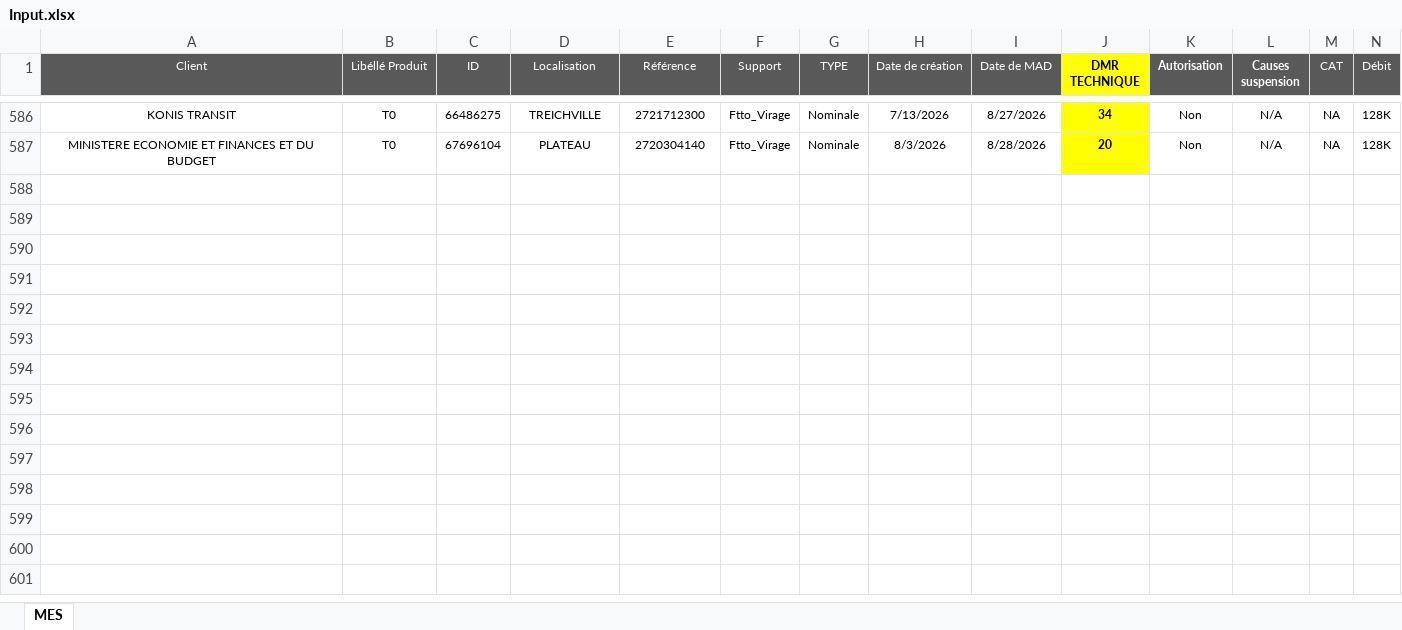
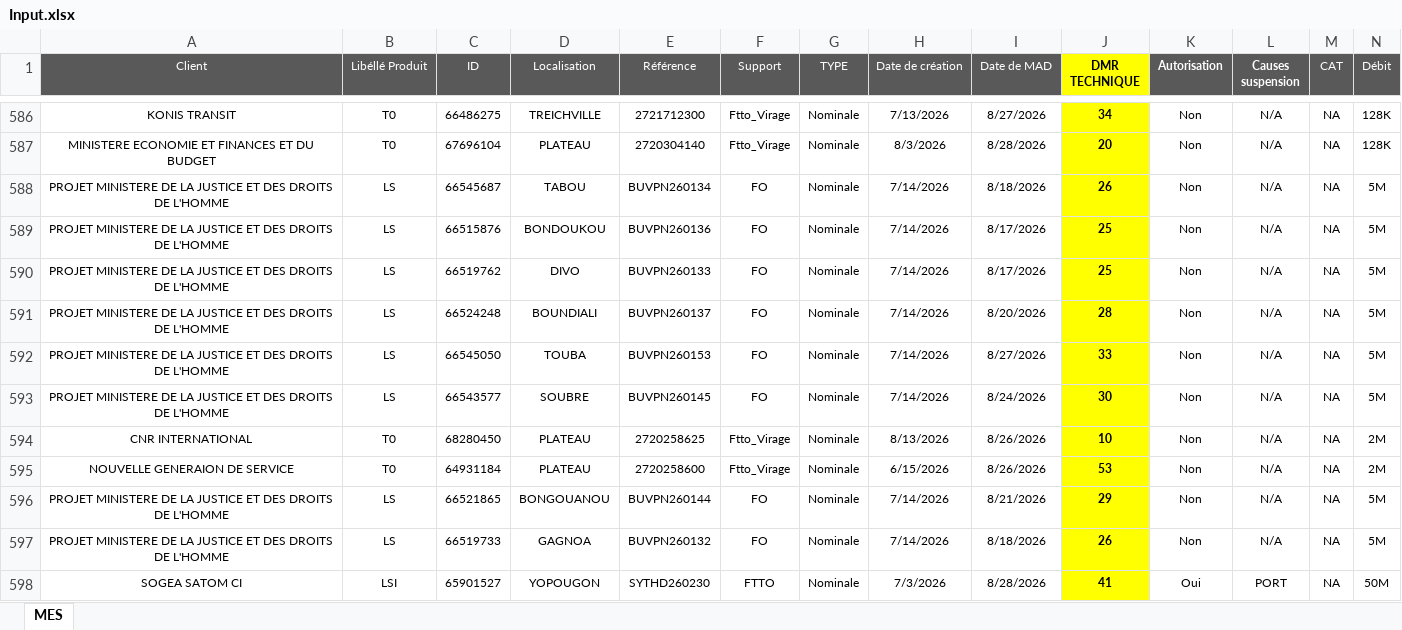
Before and after one commit to deanericthiemele-lab/ddms-site, an Excel workbook: Input.xlsx, sheet MES, drawn as a sheet; only a part is shown, gaps mark what is left out; values as stored, in another font and other column widths than the file's, no borders; conditional formats not drawn; rows hold the shown columns only; the diff names each change by its address in the sheet, - before the commit and + after, or states it on an @@ line.

Commit message:
Add files via upload

```diff
--- a/Input.xlsx (sheet MES)
+++ b/Input.xlsx (sheet MES)
+row 588: PROJET MINISTERE DE LA JUSTICE ET DES DROITS DE L'HOMME | LS | 66545687 | TABOU | BUVPN260134 | FO | Nominale | 7/14/2026 | 8/18/2026 | 26 | Non | N/A | NA | 5M
+row 589: PROJET MINISTERE DE LA JUSTICE ET DES DROITS DE L'HOMME | LS | 66515876 | BONDOUKOU | BUVPN260136 | FO | Nominale | 7/14/2026 | 8/17/2026 | 25 | Non | N/A | NA | 5M
+row 590: PROJET MINISTERE DE LA JUSTICE ET DES DROITS DE L'HOMME | LS | 66519762 | DIVO | BUVPN260133 | FO | Nominale | 7/14/2026 | 8/17/2026 | 25 | Non | N/A | NA | 5M
+row 591: PROJET MINISTERE DE LA JUSTICE ET DES DROITS DE L'HOMME | LS | 66524248 | BOUNDIALI | BUVPN260137 | FO | Nominale | 7/14/2026 | 8/20/2026 | 28 | Non | N/A | NA | 5M
+row 592: PROJET MINISTERE DE LA JUSTICE ET DES DROITS DE L'HOMME | LS | 66545050 | TOUBA | BUVPN260153 | FO | Nominale | 7/14/2026 | 8/27/2026 | 33 | Non | N/A | NA | 5M
+row 593: PROJET MINISTERE DE LA JUSTICE ET DES DROITS DE L'HOMME | LS | 66543577 | SOUBRE | BUVPN260145 | FO | Nominale | 7/14/2026 | 8/24/2026 | 30 | Non | N/A | NA | 5M
+row 594: CNR INTERNATIONAL | T0 | 68280450 | PLATEAU | 2720258625 | Ftto_Virage | Nominale | 8/13/2026 | 8/26/2026 | 10 | Non | N/A | NA | 2M
+row 595: NOUVELLE GENERAION DE SERVICE | T0 | 64931184 | PLATEAU | 2720258600 | Ftto_Virage | Nominale | 6/15/2026 | 8/26/2026 | 53 | Non | N/A | NA | 2M
+row 596: PROJET MINISTERE DE LA JUSTICE ET DES DROITS DE L'HOMME | LS | 66521865 | BONGOUANOU | BUVPN260144 | FO | Nominale | 7/14/2026 | 8/21/2026 | 29 | Non | N/A | NA | 5M
+row 597: PROJET MINISTERE DE LA JUSTICE ET DES DROITS DE L'HOMME | LS | 66519733 | GAGNOA | BUVPN260132 | FO | Nominale | 7/14/2026 | 8/18/2026 | 26 | Non | N/A | NA | 5M
+row 598: SOGEA SATOM CI | LSI | 65901527 | YOPOUGON | SYTHD260230 | FTTO | Nominale | 7/3/2026 | 8/28/2026 | 41 | Oui | PORT | NA | 50M
```
